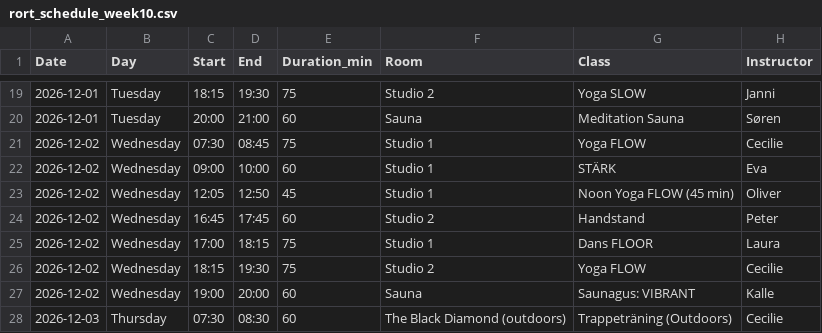
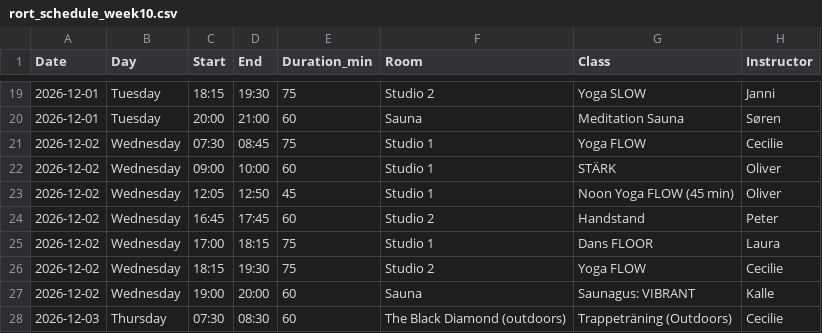
Before and after one commit to FreddyAngelo/rort-calendar, a CSV file: data/rort_schedule_week10.csv, drawn as a sheet; only a part is shown, gaps mark what is left out.

```diff
--- a/data/rort_schedule_week10.csv
+++ b/data/rort_schedule_week10.csv
@@ -21,3 +21,3 @@ Date,Day,Start,End,Duration_min,Room,Class,Instructor
 2026-12-02,Wednesday,07:30,08:45,75,Studio 1,Yoga FLOW,Cecilie
-2026-12-02,Wednesday,09:00,10:00,60,Studio 1,STÄRK,Eva
+2026-12-02,Wednesday,09:00,10:00,60,Studio 1,STÄRK,Oliver
 2026-12-02,Wednesday,12:05,12:50,45,Studio 1,Noon Yoga FLOW (45 min),Oliver
```
Also changed, not shown: data/rort_schedule_week1.csv, data/rort_schedule_week11.csv, 8 other files.
